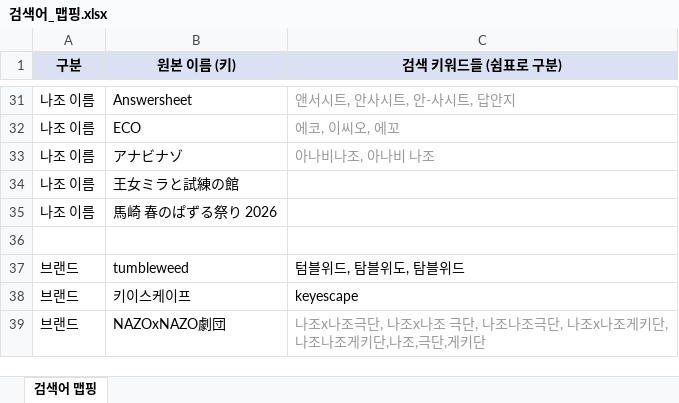
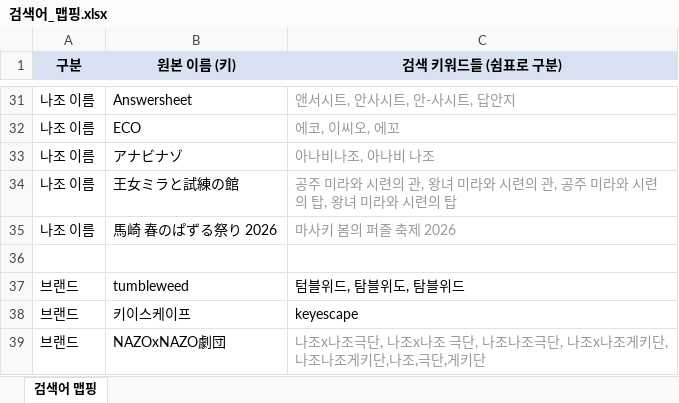
Before and after one commit to delve6127/Nazoblog, an Excel workbook: 검색어_맵핑.xlsx, sheet 검색어 맵핑, drawn as a sheet; only a part is shown, gaps mark what is left out; values as stored, in another font and other column widths than the file's, no borders; the diff names each change by its address in the sheet, - before the commit and + after, or states it on an @@ line.

Commit message:
검색어_맵핑.xlsx: 王女ミラと試練の館, 馬崎 春のぱずる祭り 2026 키워드 추가

```diff
--- a/검색어_맵핑.xlsx (sheet 검색어 맵핑)
+++ b/검색어_맵핑.xlsx (sheet 검색어 맵핑)
-C34 (검색 키워드들 (쉼표로 구분)): (empty)
+C34 (검색 키워드들 (쉼표로 구분)): 공주 미라와 시련의 관, 왕녀 미라와 시련의 관, 공주 미라와 시련의 탑, 왕녀 미라와 시련의 탑
-C35 (검색 키워드들 (쉼표로 구분)): (empty)
+C35 (검색 키워드들 (쉼표로 구분)): 마사키 봄의 퍼즐 축제 2026
```
